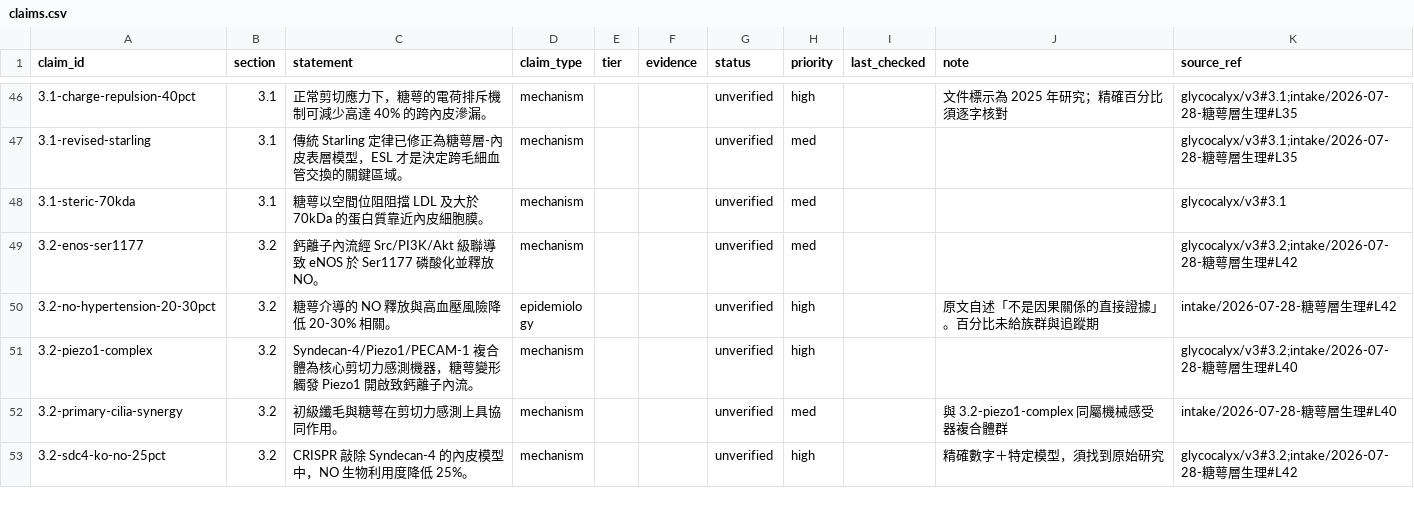
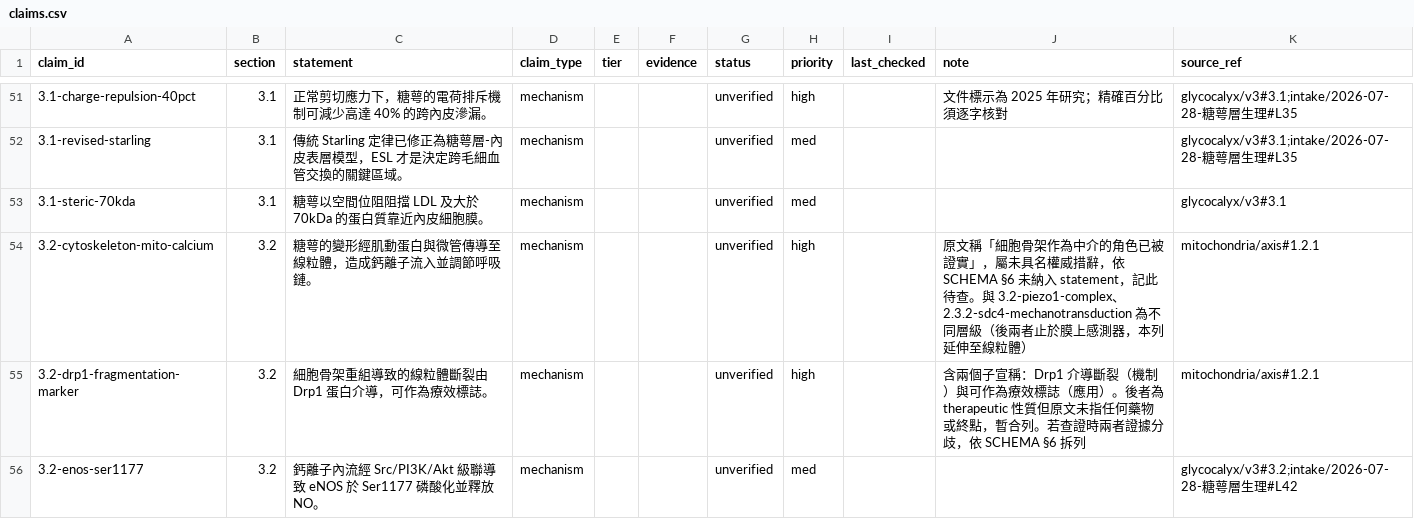
Before and after one commit to 1go1e/glycocalyx, a CSV file: ledger/claims.csv, drawn as a sheet; only a part is shown, gaps mark what is left out; the shorter side is filled out with more unchanged rows; the diff covers the shown part only; the diff names each change by its address in the sheet, - before the commit and + after, or states it on an @@ line.

Commit message:
ledger: 抽取 mitochondria/axis 全檔，淨新增 16 條
三檔抽 claim 的第一批，兼作 schema v7 與 runbooks/extraction.md 的驗證。

淨新增 16 條（section 1.2.1 ×5、3.2 ×4、3.4 ×4、5.1 5.2 5.4 各 ×1）
追加 source_ref 4 條（1.0-egc-definition、1.2-mito-glycocalyx-axis、
                      4.1-mmp-shedding、4.1-heparanase-hs）
待建節點 0

section 與來源節號無一相同，v7 的主題座標實際生效：
axis 的「臨床意義」一節拆進 5.1 / 5.2 / 5.4 三個 section，
若照舊制會全部落在 1.4 而與既有的 IRI、敗血症列分居兩處。

刻意未建列：臨床處置優先序（「保護糖萼比升壓更重要」）、
無時間尺度的措辭（「快速」「瞬間」）、比喻性總結。

總列數 123 -> 139。

```diff
--- a/ledger/claims.csv
+++ b/ledger/claims.csv
+row 54: 3.2-cytoskeleton-mito-calcium | 3.2 | 糖萼的變形經肌動蛋白與微管傳導至線粒體，造成鈣離子流入並調節呼吸鏈。 | mechanism |  |  | unverified | high |  | 原文稱「細胞骨架作為中介的角色已被證實」，屬未具名權威措辭，依 SCHEMA §6 未納入 statement，記此待查。與 3.2-piezo1-complex、2.3.2-sdc4-mechanotransduction 為不同層級（後兩者止於膜上感測器，本列延伸至線粒體） | mitochondria/axis#1.2.1
+row 55: 3.2-drp1-fragmentation-marker | 3.2 | 細胞骨架重組導致的線粒體斷裂由 Drp1 蛋白介導，可作為療效標誌。 | mechanism |  |  | unverified | high |  | 含兩個子宣稱：Drp1 介導斷裂（機制）與可作為療效標誌（應用）。後者為 therapeutic 性質但原文未指任何藥物或終點，暫合列。若查證時兩者證據分歧，依 SCHEMA §6 拆列 | mitochondria/axis#1.2.1
```
Also changed, not shown: 14 added rows and 4 edited cells elsewhere in this file, 1 other file.
